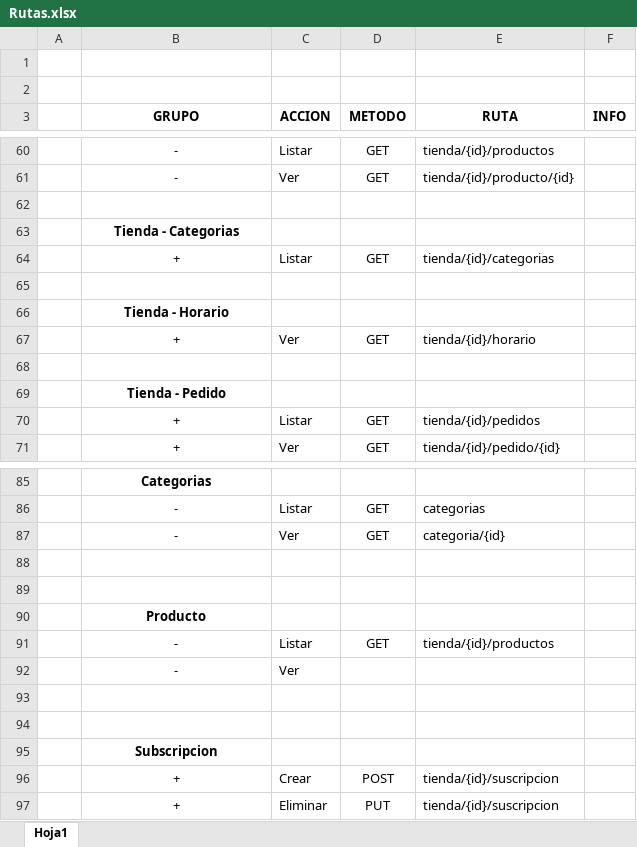
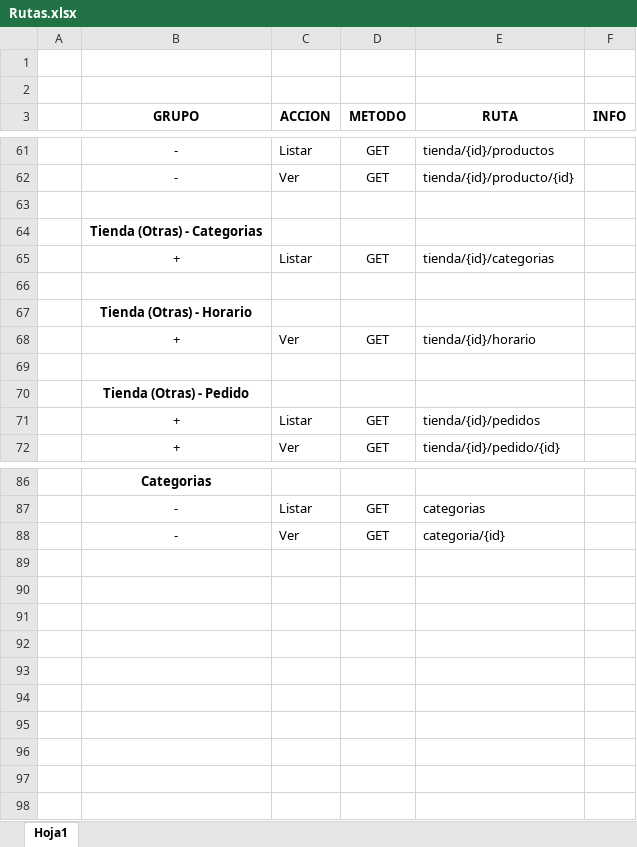
Before and after one commit to plopcor/armageddon, an Excel workbook: api/Documentacion/Rutas.xlsx, sheet Hoja1, drawn as a sheet; only a part is shown, gaps mark what is left out; values as stored, in another font and other column widths than the file's, no borders; removed rows and columns are numbered as before the commit, all else as after; the diff covers the shown part only; the diff names each change by its address in the sheet, - before the commit and + after, or states it on an @@ line.

```diff
--- a/api/Documentacion/Rutas.xlsx (sheet Hoja1)
+++ b/api/Documentacion/Rutas.xlsx (sheet Hoja1)
-B64 (GRUPO): Tienda - Categorias
+B64 (GRUPO): Tienda (Otras) - Categorias
-B67 (GRUPO): Tienda - Horario
+B67 (GRUPO): Tienda (Otras) - Horario
-B70 (GRUPO): Tienda - Pedido
+B70 (GRUPO): Tienda (Otras) - Pedido
-row 88: (empty)
-row 89: (empty)
-row 90:  | Producto
-row 91:  | - | Listar | GET | tienda/{id}/productos
-row 92:  | - | Ver
-row 93: (empty)
-row 94: (empty)
-row 95:  | Subscripcion
-row 96:  | + | Crear | POST | tienda/{id}/suscripcion
-row 97:  | + | Eliminar | PUT | tienda/{id}/suscripcion
```
Also changed, not shown: 4 added rows, 3 removed rows and 25 edited cells elsewhere in this sheet, 26 other files.
